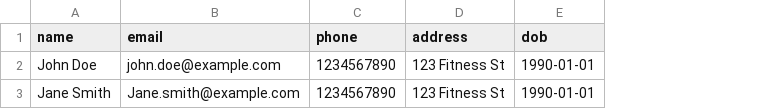
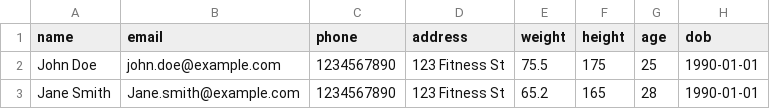
Before and after one commit to Hirenbhajgotar/gym-management-app, a CSV file: resources/views/templates/gym_members_import_template.csv, drawn as a sheet; only a part is shown; the diff names each change by its address in the sheet, - before the commit and + after, or states it on an @@ line.

Commit message:
feat(gym-members-import): add weight, height, and age fields to import
This commit introduces new fields (weight, height, and age) to the gym members import functionality. The changes include adding these fields to the model and validation rules, as well as updating the import template CSV file to include the new columns.

```diff
--- a/resources/views/templates/gym_members_import_template.csv
+++ b/resources/views/templates/gym_members_import_template.csv
+column E (weight), rows 2-3: 75.5 | 65.2
+column F (height), rows 2-3: 175 | 165
+column G (age), rows 2-3: 25 | 28
```
Also changed, not shown: 1 other file.
